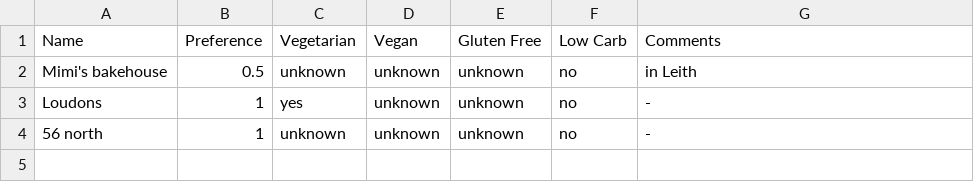
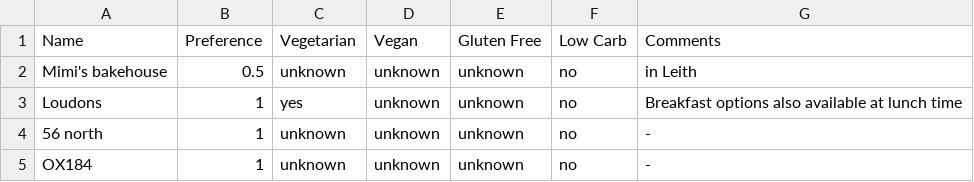
Before and after one commit to mbailleu/choose-place, a CSV file: breakfast.csv, drawn as a sheet.

Commit message:
breakfast: add ox184

```diff
--- a/breakfast.csv
+++ b/breakfast.csv
@@ -2,3 +2,4 @@ Name, Preference, Vegetarian, Vegan, Gluten Free, Low Carb, Comments
 Mimi's bakehouse, 0.5, unknown, unknown, unknown, no, in Leith
-Loudons, 1, yes, unknown, unknown, no, -
+Loudons, 1, yes, unknown, unknown, no, Breakfast options also available at lunch time
 56 north, 1, unknown, unknown, unknown, no, -
+OX184, 1, unknown, unknown, unknown, no, -
```
